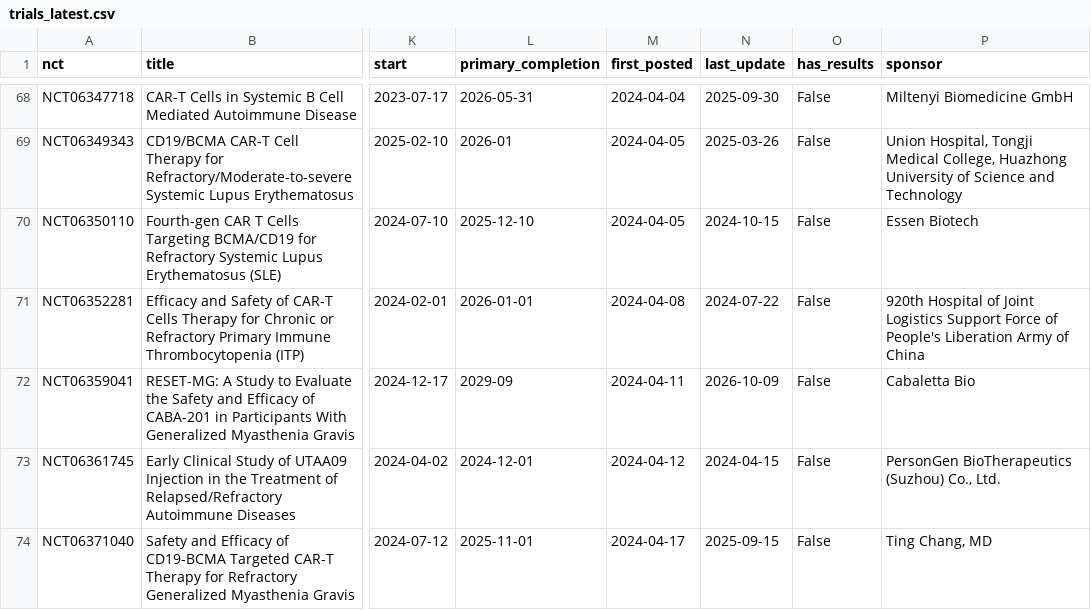
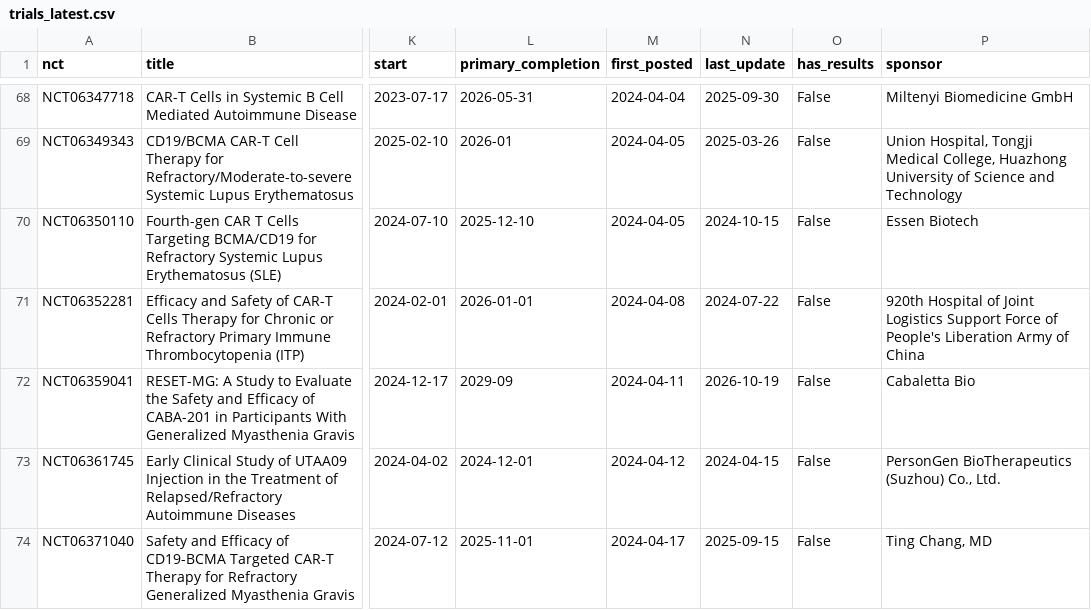
Before and after one commit to rddtrace-lab/neurotrials, a CSV file: data/cart/trials_latest.csv, drawn as a sheet; only a part is shown, gaps mark what is left out; the diff covers the shown part only; the diff names each change by its address in the sheet, - before the commit and + after, or states it on an @@ line.

```diff
--- a/data/cart/trials_latest.csv
+++ b/data/cart/trials_latest.csv
-N72 (last_update): 2026-10-09
+N72 (last_update): 2026-10-19
```
Also changed, not shown: 11 edited cells elsewhere in this file, data/trials_latest.csv, 3 other files.
